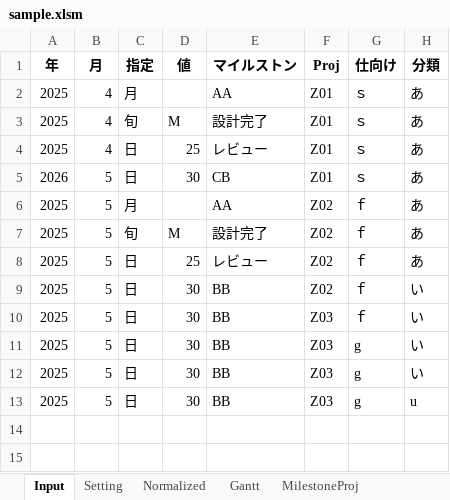
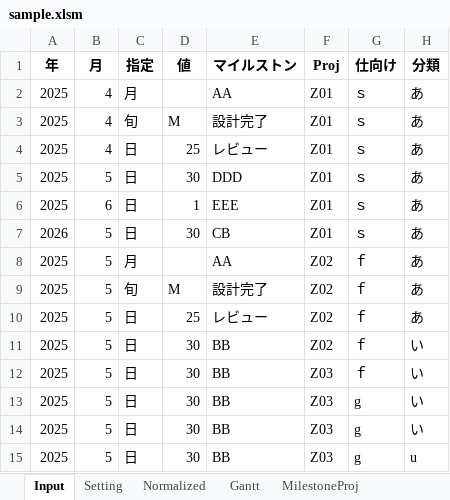
Before and after one commit to hideakideaki/iroirokoukan, an Excel workbook: Excelガント作成/sample.xlsm, sheet Input, drawn as a sheet; values as stored, in another font and other column widths than the file's, no borders; charts and pictures not drawn; the diff names each change by its address in the sheet, - before the commit and + after, or states it on an @@ line.

```diff
--- a/Excelガント作成/sample.xlsm (sheet Input)
+++ b/Excelガント作成/sample.xlsm (sheet Input)
+row 5: 2025 | 5 | 日 | 30 | DDD | Z01 | ｓ | あ
+row 6: 2025 | 6 | 日 | 1 | EEE | Z01 | ｓ | あ
```
Also changed, not shown: other sheet tabs, charts or pictures, 1 other file.
